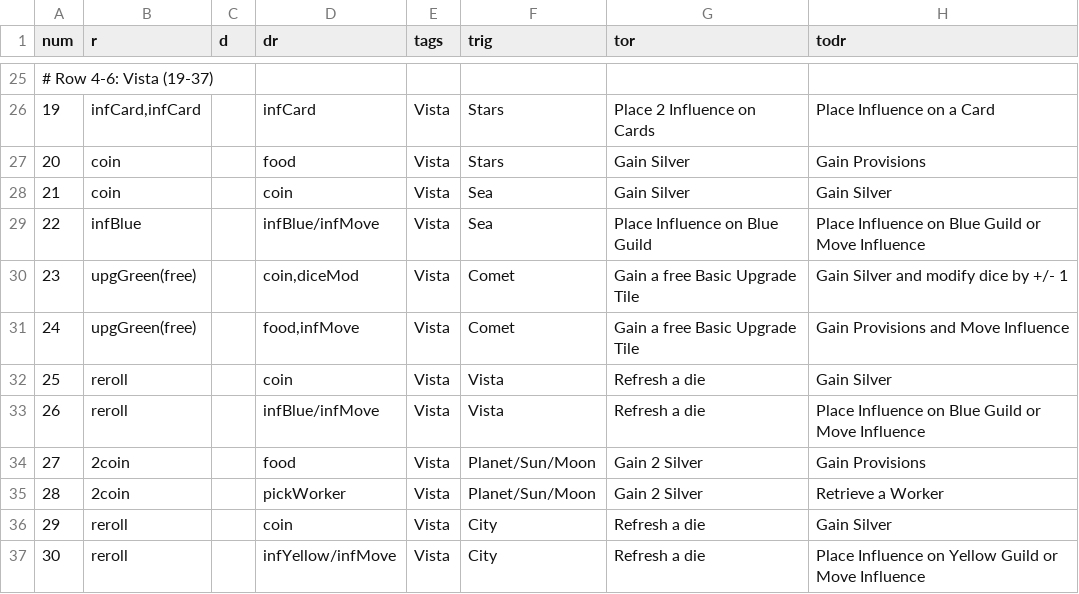
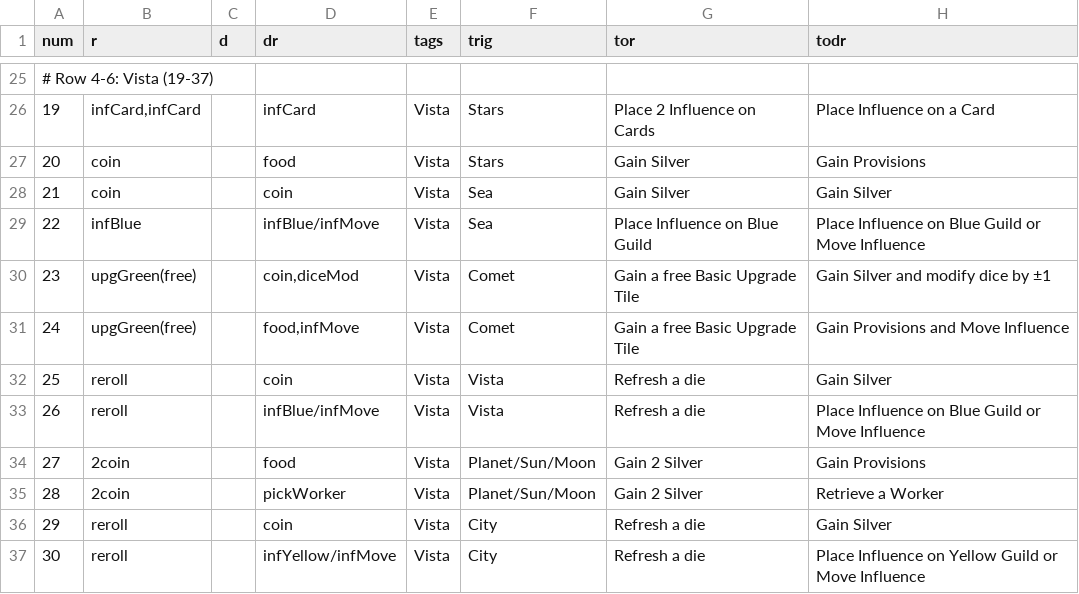
Before and after one commit to elaskavaia/bga-wayfarers, a CSV file: misc/cardland_material.csv, drawn as a sheet; only a part is shown, gaps mark what is left out.

```diff
--- a/misc/cardland_material.csv
+++ b/misc/cardland_material.csv
@@ -29,3 +29,3 @@ num|r|d|dr|tags|trig|tor|todr
 22|infBlue||infBlue/infMove|Vista|Sea|Place Influence on Blue Guild|Place Influence on Blue Guild or Move Influence
-23|upgGreen(free)||coin,diceMod|Vista|Comet|Gain a free Basic Upgrade Tile|Gain Silver and modify dice by +/- 1
+23|upgGreen(free)||coin,diceMod|Vista|Comet|Gain a free Basic Upgrade Tile|Gain Silver and modify dice by ±1
 24|upgGreen(free)||food,infMove|Vista|Comet|Gain a free Basic Upgrade Tile|Gain Provisions and Move Influence
```
Also changed, not shown: misc/action_material.csv, misc/cardwater_material.csv, 9 other files.
